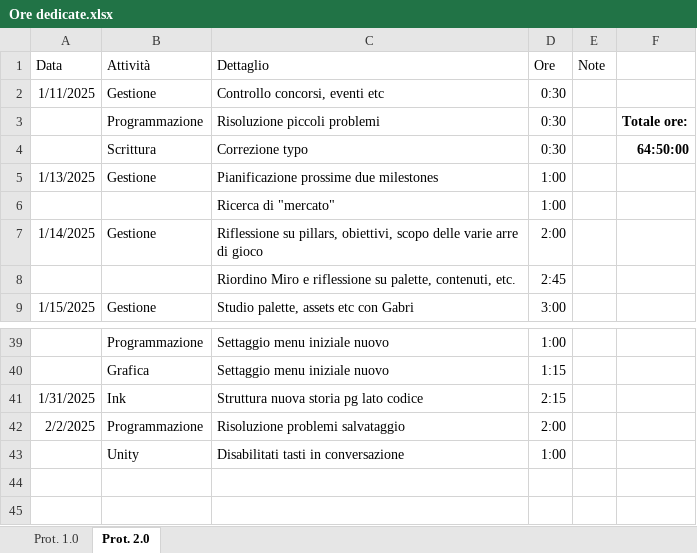
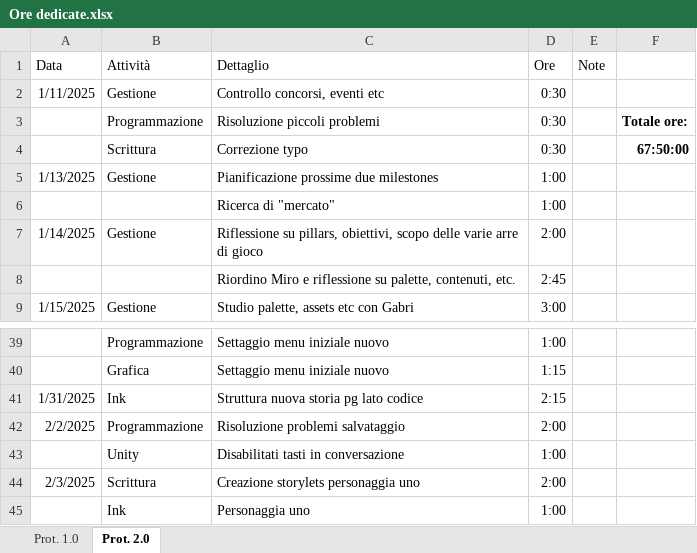
Before and after one commit to owof-games/Selania, an Excel workbook: Assets/Notes and Utilities/Ore dedicate.xlsx, sheet Prot. 2.0, drawn as a sheet; only a part is shown, gaps mark what is left out; values as stored, in another font and other column widths than the file's, no borders; the diff names each change by its address in the sheet, - before the commit and + after, or states it on an @@ line.

Commit message:
ore

```diff
--- a/Assets/Notes and Utilities/Ore dedicate.xlsx (sheet Prot. 2.0)
+++ b/Assets/Notes and Utilities/Ore dedicate.xlsx (sheet Prot. 2.0)
-F4: 64:50:00
+F4: 67:50:00
+row 44: 2/3/2025 | Scrittura | Creazione storylets personaggia uno | 2:00
+row 45:  | Ink | Personaggia uno | 1:00
```
